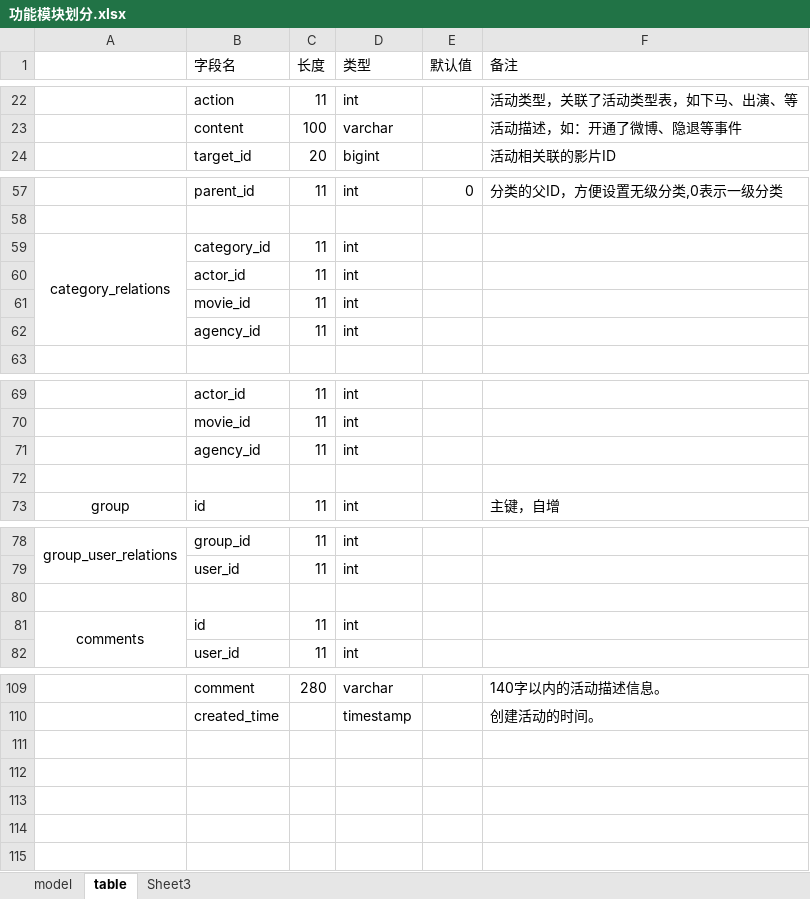
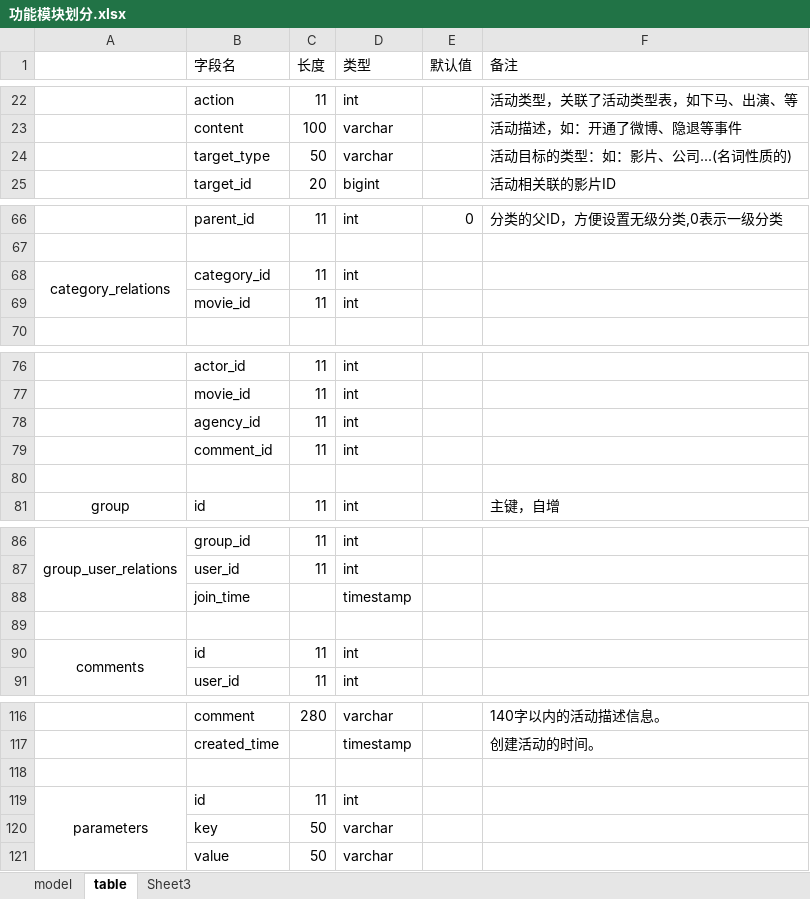
Before and after one commit to ryan4fun/av-info-sys, an Excel workbook: wiki/功能模块划分.xlsx, sheet table, drawn as a sheet; only a part is shown, gaps mark what is left out; values as stored, in another font and other column widths than the file's, no borders; removed rows and columns are numbered as before the commit, all else as after; the diff covers the shown part only; the diff names each change by its address in the sheet, - before the commit and + after, or states it on an @@ line.

```diff
--- a/wiki/功能模块划分.xlsx (sheet table)
+++ b/wiki/功能模块划分.xlsx (sheet table)
+row 24:  | target_type | 50 | varchar |  | 活动目标的类型：如：影片、公司...(名词性质的)
-row 60:  | actor_id | 11 | int
-row 62:  | agency_id | 11 | int
+row 79:  | comment_id | 11 | int
+row 88:  | join_time |  | timestamp
+row 118: (empty)
+row 119: parameters | id | 11 | int
+row 120:  | key | 50 | varchar
+row 121:  | value | 50 | varchar
```
Also changed, not shown: 9 added rows, 3 removed rows and 3 edited cells elsewhere in this sheet.
